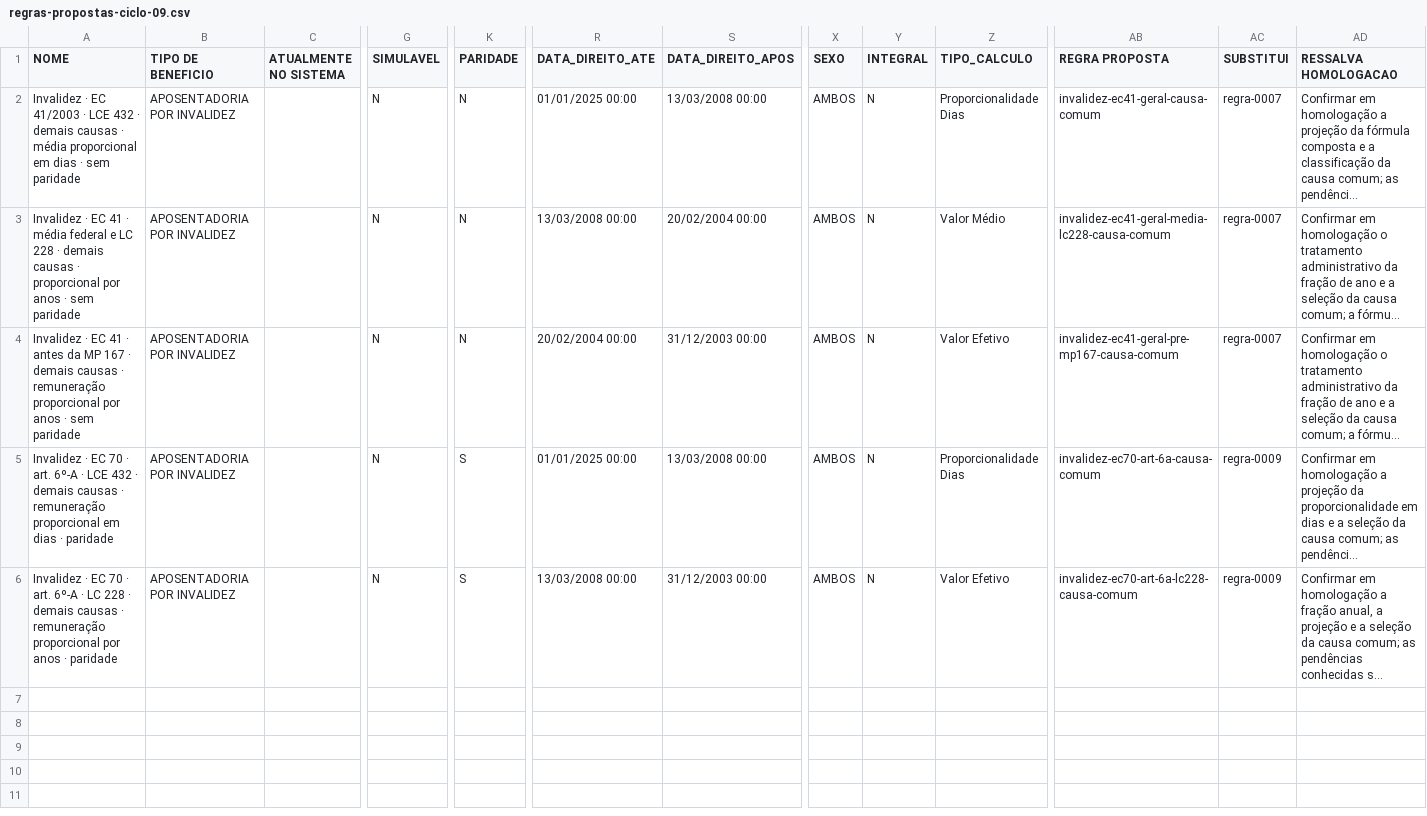
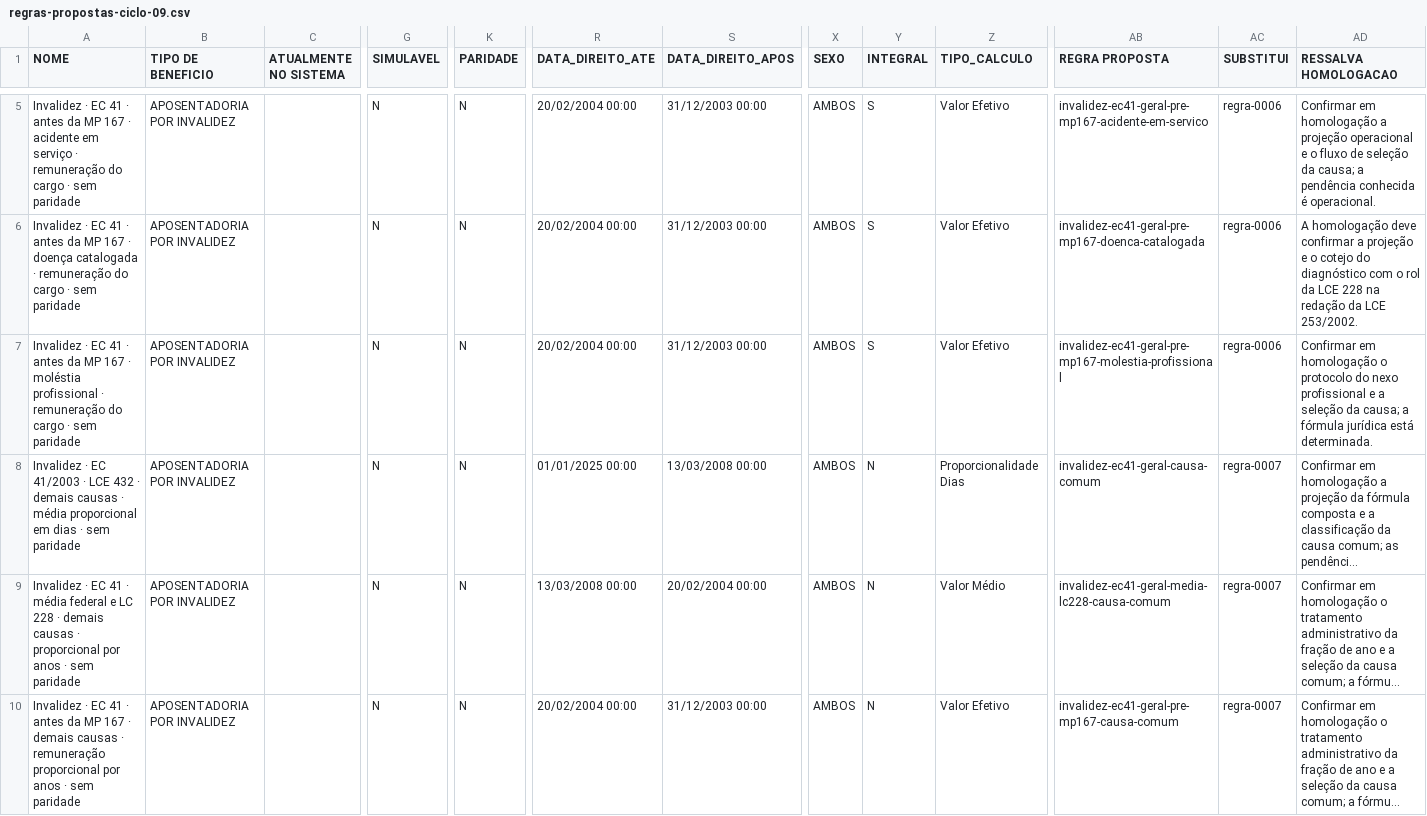
Before and after one commit to franklinbaldo/sisprev, a CSV file: data/regras-propostas-ciclo-09.csv, drawn as a sheet; only a part is shown, gaps mark what is left out; the shorter side is filled out with more unchanged rows; long unchanged cells end in …; rows hold the shown columns only; the diff covers the shown part only; the diff names each change by its address in the sheet, - before the commit and + after, or states it on an @@ line.

Commit message:
feat(ciclo-09): versionar rois historicos de invalidez

```diff
--- a/data/regras-propostas-ciclo-09.csv
+++ b/data/regras-propostas-ciclo-09.csv
+row 5: Invalidez · EC 41 · antes da MP 167 · acidente em serviço · remuneração do cargo · sem paridade | APOSENTADORIA POR INVALIDEZ |  | N | N | 20/02/2004 00:00 | 31/12/2003 00:00 | AMBOS | S | Valor Efetivo | invalidez-ec41-geral-pre-mp167-acidente-em-servico | regra-0006 | Confirmar em homologação a projeção operacional e o fluxo de seleção da causa; a pendência conhecida é operacional.
+row 6: Invalidez · EC 41 · antes da MP 167 · doença catalogada · remuneração do cargo · sem paridade | APOSENTADORIA POR INVALIDEZ |  | N | N | 20/02/2004 00:00 | 31/12/2003 00:00 | AMBOS | S | Valor Efetivo | invalidez-ec41-geral-pre-mp167-doenca-catalogada | regra-0006 | A homologação deve confirmar a projeção e o cotejo do diagnóstico com o rol da LCE 228 na redação da LCE 253/2002.
+row 7: Invalidez · EC 41 · antes da MP 167 · moléstia profissional · remuneração do cargo · sem paridade | APOSENTADORIA POR INVALIDEZ |  | N | N | 20/02/2004 00:00 | 31/12/2003 00:00 | AMBOS | S | Valor Efetivo | invalidez-ec41-geral-pre-mp167-molestia-profissional | regra-0006 | Confirmar em homologação o protocolo do nexo profissional e a seleção da causa; a fórmula jurídica está determinada.
```
Also changed, not shown: 3 added rows elsewhere in this file, data/regras-propostas.csv, 29 other files.
